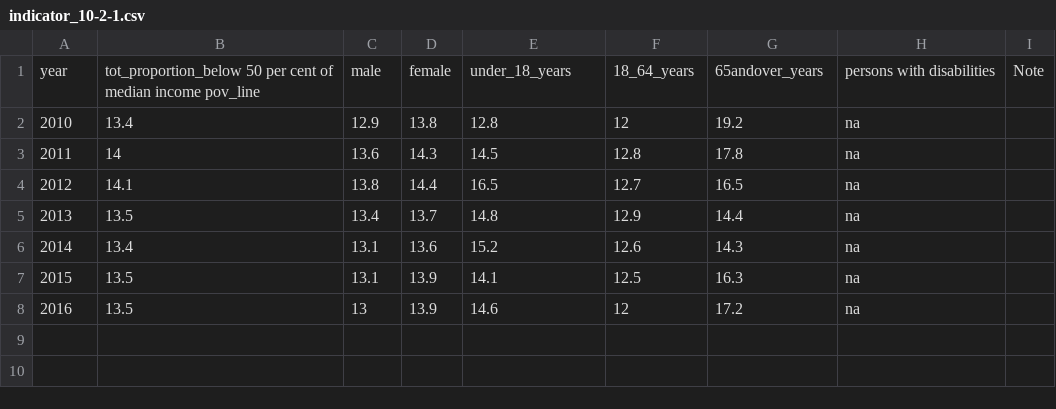
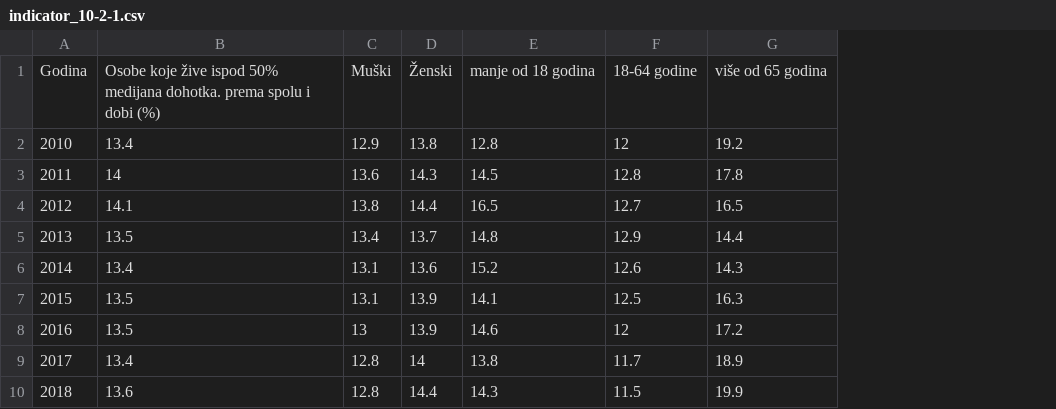
Before and after one commit to CroatianBureauOfStatistics/sdg-indicators, a CSV file: data/indicator_10-2-1.csv, drawn as a sheet; removed rows and columns are numbered as before the commit, all else as after; the diff names each change by its address in the sheet, - before the commit and + after, or states it on an @@ line.

```diff
--- a/data/indicator_10-2-1.csv
+++ b/data/indicator_10-2-1.csv
-column H, rows 2-8: all na
-column I, empty
-row 1: year | tot_proportion_below 50 per cent of median income pov_line | male | female | under_18_years | 18_64_years | 65andover_years | persons with disabilities | Note
+row 1: Godina | Osobe koje žive ispod 50% medijana dohotka. prema spolu i dobi (%) | Muški | Ženski | manje od 18 godina | 18-64 godine | više od 65 godina
+row 9: 2017 | 13.4 | 12.8 | 14 | 13.8 | 11.7 | 18.9
+row 10: 2018 | 13.6 | 12.8 | 14.4 | 14.3 | 11.5 | 19.9
```
Also changed, not shown: data/indicator_1-2-1.csv, data/indicator_1-2-2.csv, 7 other files.
